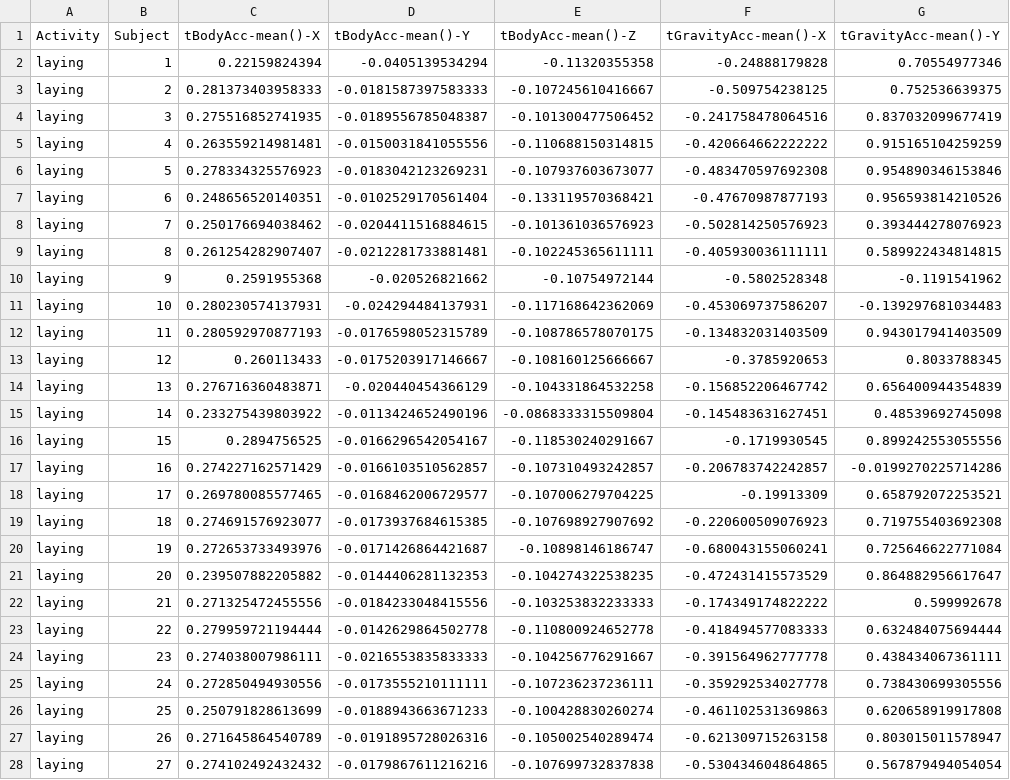
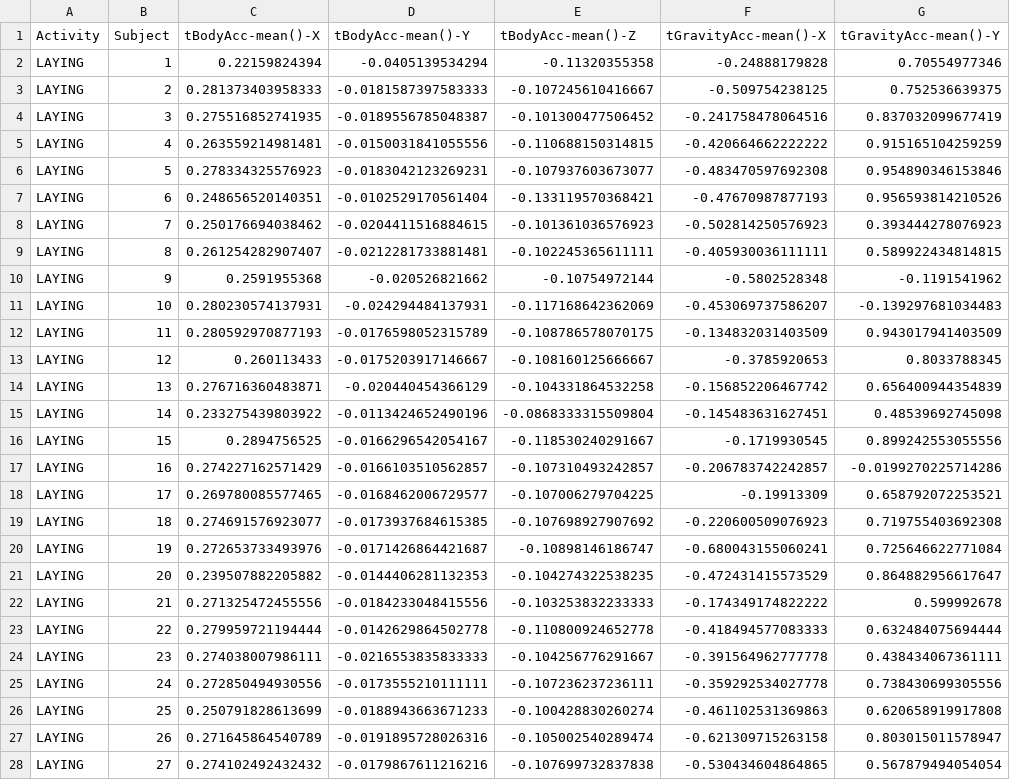
Before and after one commit to ericoden/Getting-and-Cleaning-Data-Course-Project, a CSV file: tidy_averaged_data.csv, drawn as a sheet; only a part is shown; the diff covers the shown part only; the diff names each change by its address in the sheet, - before the commit and + after, or states it on an @@ line.

```diff
--- a/tidy_averaged_data.csv
+++ b/tidy_averaged_data.csv
-A2:A28 (Activity): laying
+A2:A28 (Activity): LAYING
```
Also changed, not shown: 153 edited cells elsewhere in this file, 5 other files.
